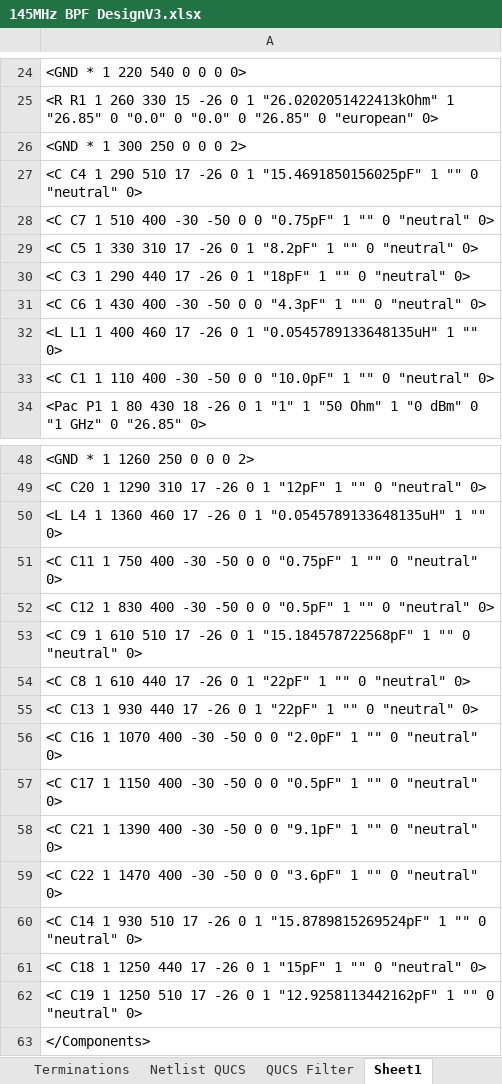
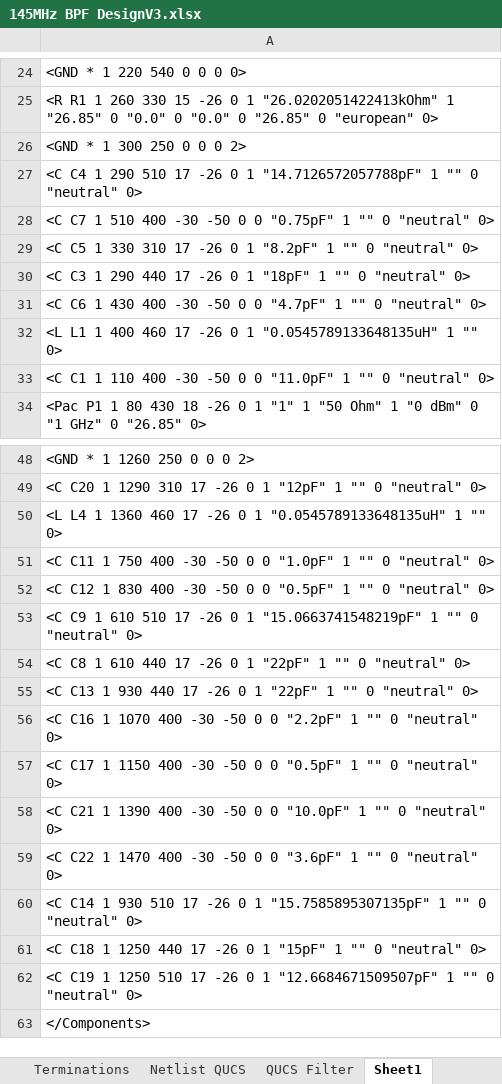
Before and after one commit to M0LTE/pi-transceiver, an Excel workbook: electronics/receiver/FilterDesign/145MHz BPF DesignV3.xlsx, sheet Sheet1, drawn as a sheet; only a part is shown, gaps mark what is left out; values as stored, in another font and other column widths than the file's, no borders; the diff names each change by its address in the sheet, - before the commit and + after, or states it on an @@ line.

```diff
--- a/electronics/receiver/FilterDesign/145MHz BPF DesignV3.xlsx (sheet Sheet1)
+++ b/electronics/receiver/FilterDesign/145MHz BPF DesignV3.xlsx (sheet Sheet1)
-A27: …0 1 "15.4691850156025pF" 1 ""…
+A27: …0 1 "14.7126572057788pF" 1 ""…
-A31: …0 0 "4.3pF" 1 ""…
+A31: …0 0 "4.7pF" 1 ""…
-A33: …0 0 "10.0pF" 1 ""…
+A33: …0 0 "11.0pF" 1 ""…
-A51: …0 0 "0.75pF" 1 ""…
+A51: …0 0 "1.0pF" 1 ""…
-A53: …0 1 "15.184578722568pF" 1 ""…
+A53: …0 1 "15.0663741548219pF" 1 ""…
-A56: …0 0 "2.0pF" 1 ""…
+A56: …0 0 "2.2pF" 1 ""…
-A58: …0 0 "9.1pF" 1 ""…
+A58: …0 0 "10.0pF" 1 ""…
-A60: …0 1 "15.8789815269524pF" 1 ""…
+A60: …0 1 "15.7585895307135pF" 1 ""…
-A62: …0 1 "12.9258113442162pF" 1 ""…
+A62: …0 1 "12.6684671509507pF" 1 ""…
```
Also changed, not shown: sheet Calcs, sheet Cap_Lookup, sheet Values Components, sheet QUCS Filter.
